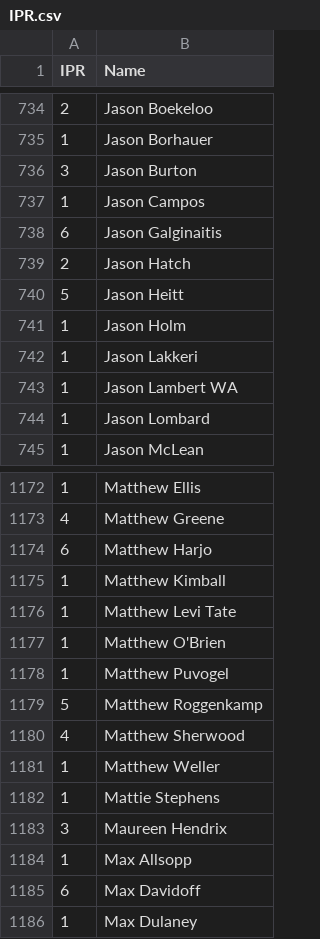
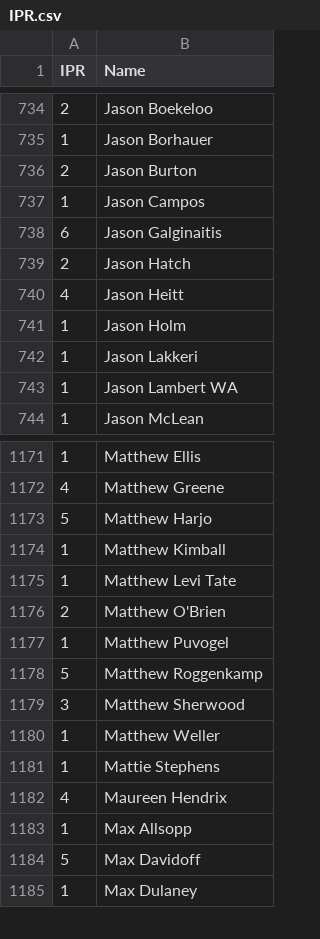
Before and after one commit to Kellan14/kellanatorredeux, a CSV file: mnp-data-archive/IPR.csv, drawn as a sheet; only a part is shown, gaps mark what is left out; the diff covers the shown part only.

```diff
--- a/mnp-data-archive/IPR.csv
+++ b/mnp-data-archive/IPR.csv
@@ -735,3 +735,3 @@ IPR,Name
 1,Jason Borhauer
-3,Jason Burton
+2,Jason Burton
 1,Jason Campos
@@ -739,3 +739,3 @@ IPR,Name
 2,Jason Hatch
-5,Jason Heitt
+4,Jason Heitt
 1,Jason Holm
@@ -743,3 +743,2 @@ IPR,Name
 1,Jason Lambert WA
-1,Jason Lombard
 1,Jason McLean
@@ -1173,14 +1172,14 @@ IPR,Name
 4,Matthew Greene
-6,Matthew Harjo
+5,Matthew Harjo
 1,Matthew Kimball
 1,Matthew Levi Tate
-1,Matthew O'Brien
+2,Matthew O'Brien
 1,Matthew Puvogel
 5,Matthew Roggenkamp
-4,Matthew Sherwood
+3,Matthew Sherwood
 1,Matthew Weller
 1,Mattie Stephens
-3,Maureen Hendrix
+4,Maureen Hendrix
 1,Max Allsopp
-6,Max Davidoff
+5,Max Davidoff
 1,Max Dulaney
```
Also changed, not shown: 134 edited cells elsewhere in this file, mnp-data-archive/season-23/matches.csv, mnp-data-archive/season-23/rosters.csv, 5 other files.
